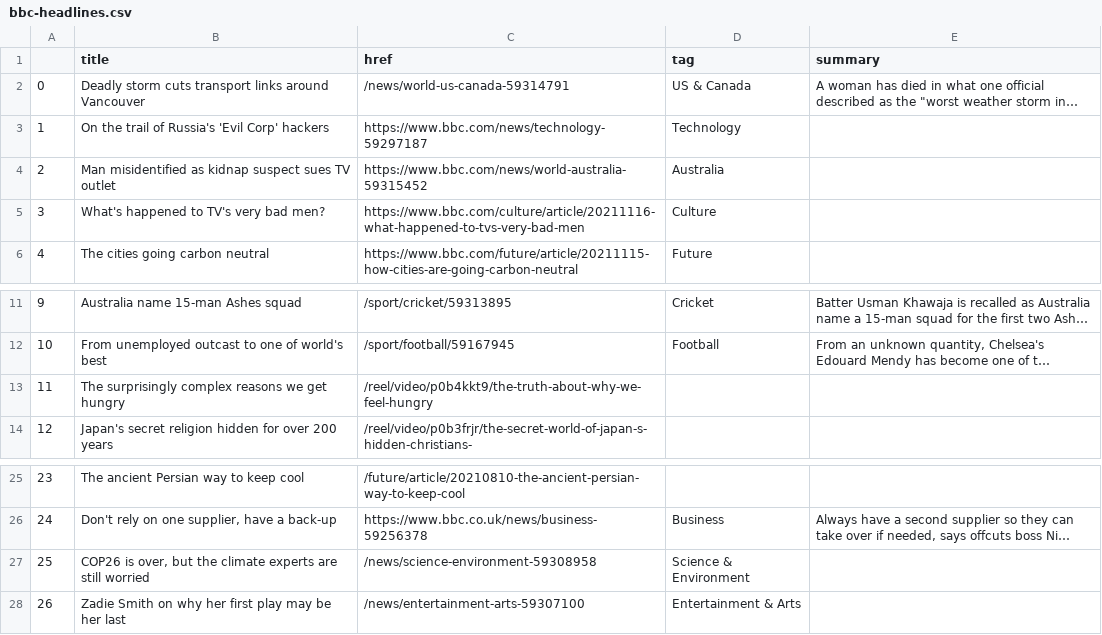
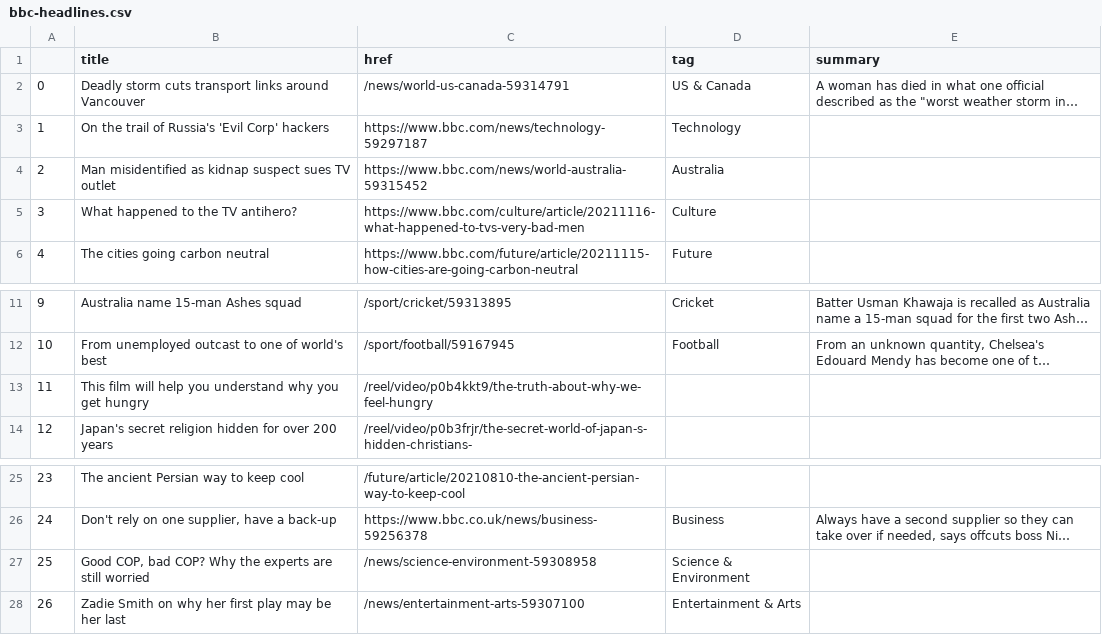
Before and after one commit to joaquin-rosado/automatic-scraper, a CSV file: bbc-headlines.csv, drawn as a sheet; only a part is shown, gaps mark what is left out; long unchanged cells end in …; the diff names each change by its address in the sheet, - before the commit and + after, or states it on an @@ line.

```diff
--- a/bbc-headlines.csv
+++ b/bbc-headlines.csv
-B5 (title): What's happened to TV's very bad men?
+B5 (title): What happened to the TV antihero?
-B13 (title): The surprisingly complex reasons we get hungry
+B13 (title): This film will help you understand why you get hungry
-B27 (title): COP26 is over, but the climate experts are…
+B27 (title): Good COP, bad COP? Why the experts are…
```
